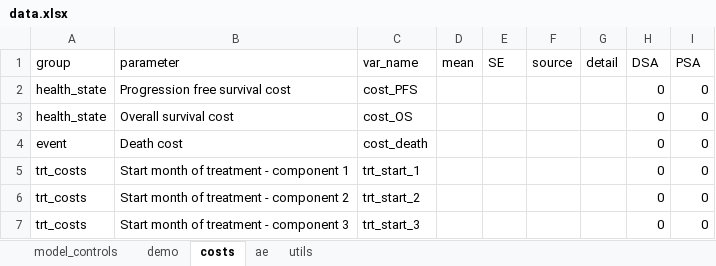
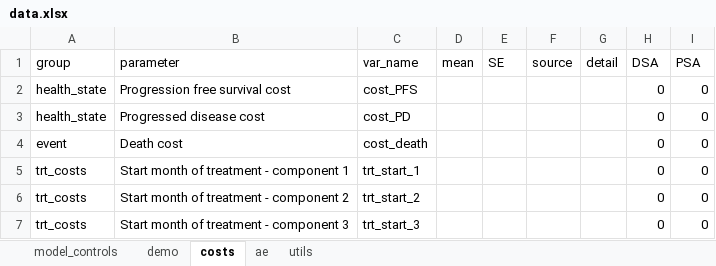
Before and after one commit to padj/R_PSM_example, an Excel workbook: data/data.xlsx, sheet costs, drawn as a sheet; only a part is shown; values as stored, in another font and other column widths than the file's, no borders; the diff names each change by its address in the sheet, - before the commit and + after, or states it on an @@ line.

Commit message:
Update data.xlsx
Changed OS cost to PD cost

```diff
--- a/data/data.xlsx (sheet costs)
+++ b/data/data.xlsx (sheet costs)
-B3 (parameter): Overall survival cost
+B3 (parameter): Progressed disease cost
-C3 (var_name): cost_OS
+C3 (var_name): cost_PD
```
